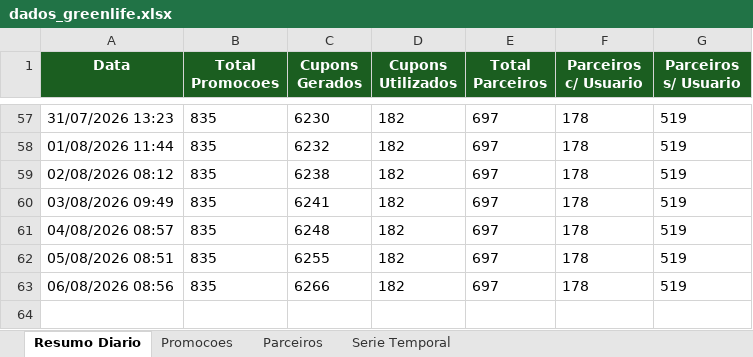
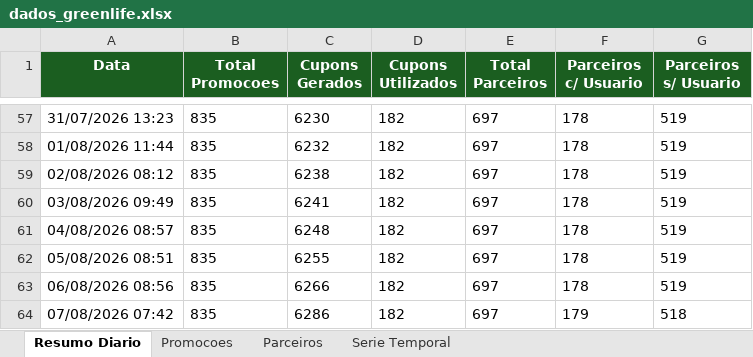
Before and after one commit to quality-glf/mkt-dash, an Excel workbook: greenlife_scraper/dados_greenlife.xlsx, sheet Resumo Diario, drawn as a sheet; only a part is shown, gaps mark what is left out; values as stored, in another font and other column widths than the file's, no borders; the diff names each change by its address in the sheet, - before the commit and + after, or states it on an @@ line.

```diff
--- a/greenlife_scraper/dados_greenlife.xlsx (sheet Resumo Diario)
+++ b/greenlife_scraper/dados_greenlife.xlsx (sheet Resumo Diario)
+row 64: 07/08/2026 07:42 | 835 | 6286 | 182 | 697 | 179 | 518
```
Also changed, not shown: sheet Promocoes, sheet Serie Temporal, sheet Parceiros, greenlife_scraper/historico_leads.xlsx, instagram-metrics/base_interacoes_detalhadas.xlsx, 4 other files.
